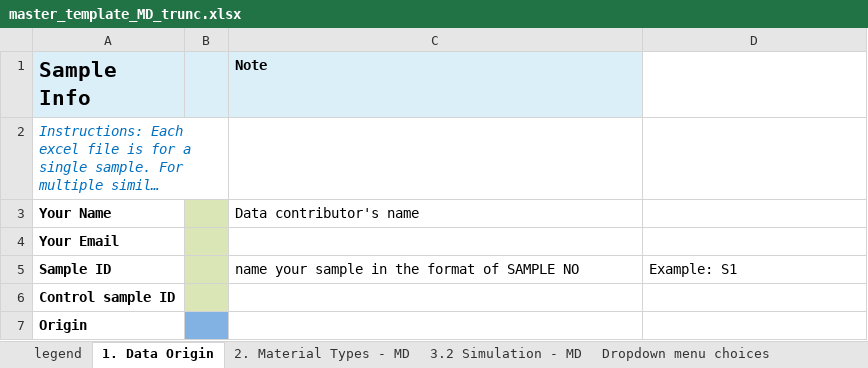
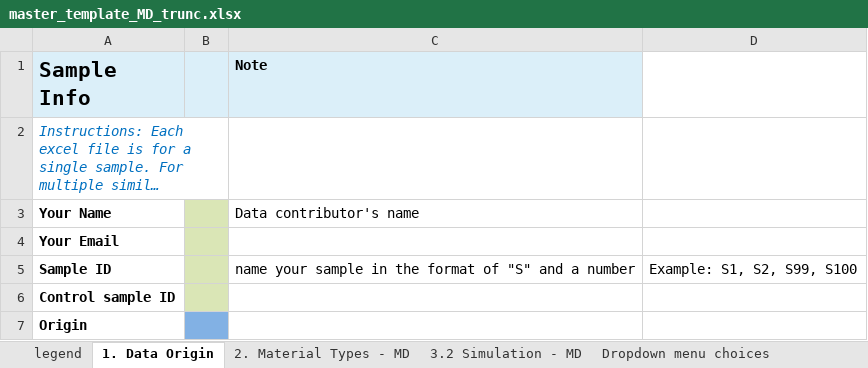
Before and after one commit to Duke-MatSci/nanomine-schema, an Excel workbook: xls-input-forms/master_template_MD_trunc.xlsx, sheet 1. Data Origin, drawn as a sheet; only a part is shown; long unchanged cells end in …; values as stored, in another font and other column widths than the file's, no borders; conditional formats not drawn; the diff names each change by its address in the sheet, - before the commit and + after, or states it on an @@ line.

```diff
--- a/xls-input-forms/master_template_MD_trunc.xlsx (sheet 1. Data Origin)
+++ b/xls-input-forms/master_template_MD_trunc.xlsx (sheet 1. Data Origin)
-C5 (Note): …format of SAMPLE NO
+C5 (Note): …format of "S" and a number
-D5: Example: S1
+D5: Example: S1, S2, S99, S100
```
Also changed, not shown: sheet 3.2 Simulation - MD, sheet 2. Material Types - MD, sheet Dropdown menu choices.
